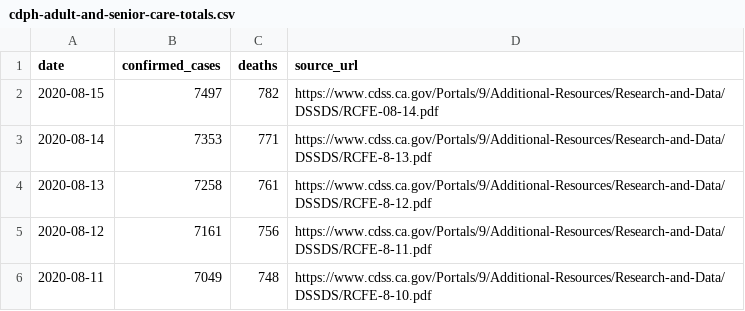
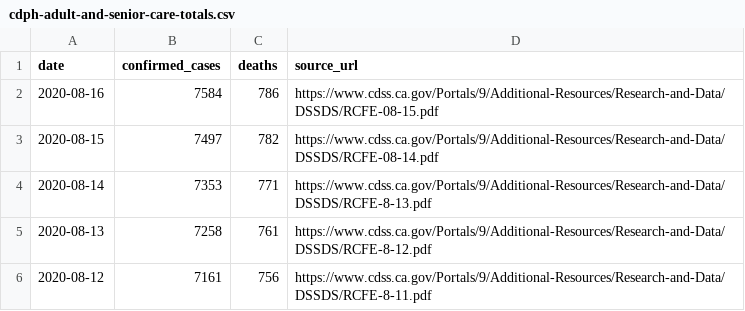
Before and after one commit to datadesk/california-coronavirus-data, a CSV file: cdph-adult-and-senior-care-totals.csv, drawn as a sheet; only a part is shown; the shorter side is filled out with more unchanged rows.

```diff
--- a/cdph-adult-and-senior-care-totals.csv
+++ b/cdph-adult-and-senior-care-totals.csv
@@ -1,2 +1,3 @@
 date,confirmed_cases,deaths,source_url
+2020-08-16,7584,786,https://www.cdss.ca.gov/Portals/9/Additional-Resources/Research-and-Data/DSSDS/RCFE-08-15.pdf
 2020-08-15,7497,782,https://www.cdss.ca.gov/Portals/9/Additional-Resources/Research-and-Data/DSSDS/RCFE-08-14.pdf
```
Also changed, not shown: cdph-hospital-patient-county-totals.csv, cdph-skilled-nursing-totals.csv, 7 other files.
